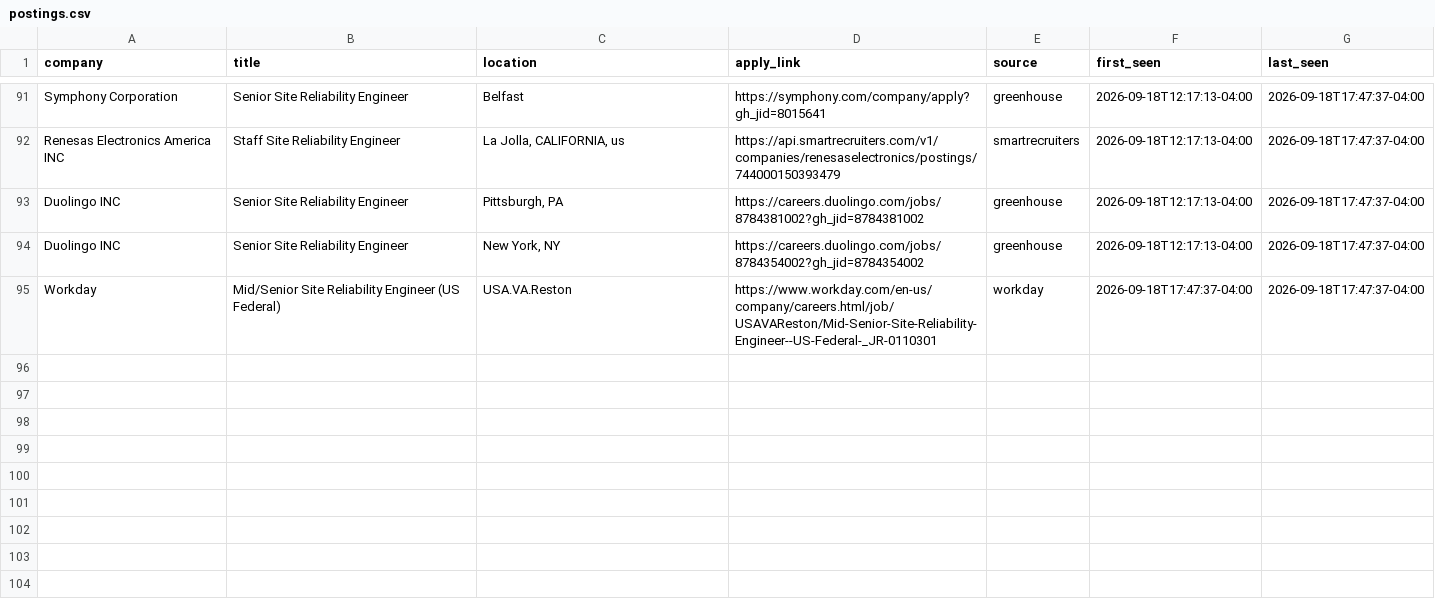
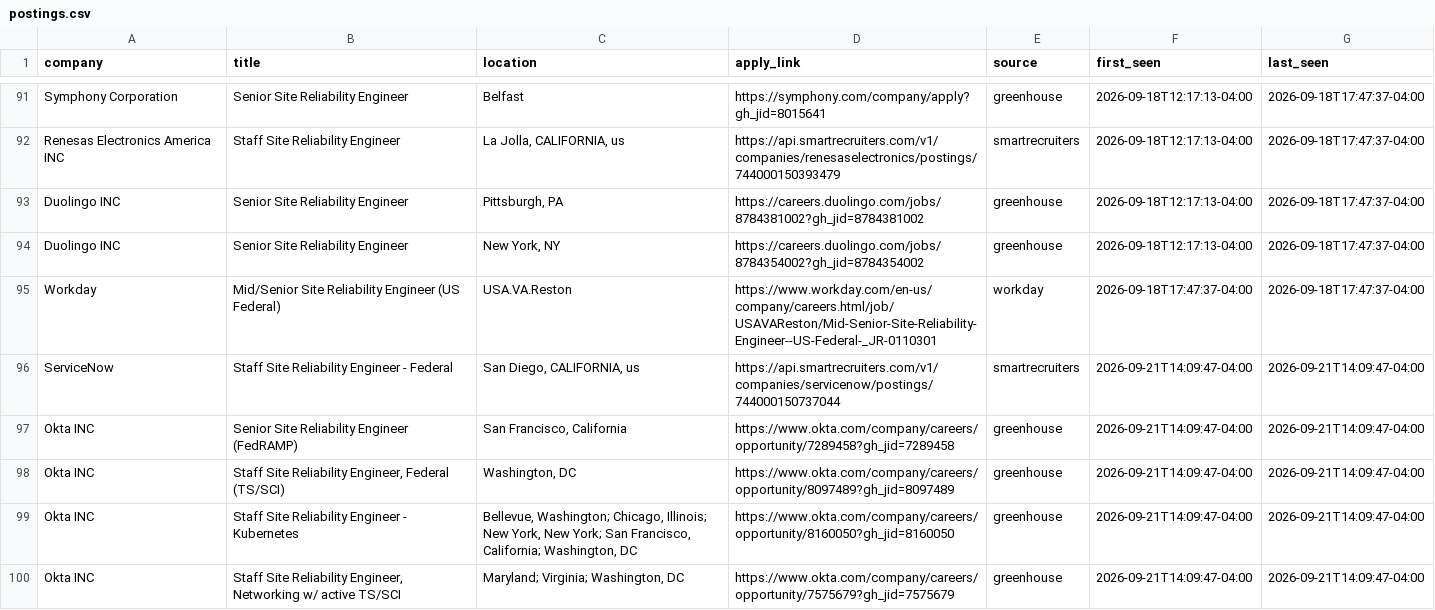
Before and after one commit to vamsi0598/opt-job-scanner, a CSV file: state/postings.csv, drawn as a sheet; only a part is shown, gaps mark what is left out; the diff covers the shown part only.

```diff
--- a/state/postings.csv
+++ b/state/postings.csv
@@ -95 +95,6 @@ Duolingo INC,Senior Site Reliability Engineer,"New York, NY",https://careers.duo
 Workday,Mid/Senior Site Reliability Engineer (US Federal),USA.VA.Reston,https://www.workday.com/en-us/company/careers.html/job/USAVAReston/Mid-Senior-Site-Reliability-Engineer--US-Federal-_JR-0110301,workday,2026-09-18T17:47:37-04:00,2026-09-18T17:47:37-04:00
+ServiceNow,Staff Site Reliability Engineer - Federal,"San Diego, CALIFORNIA, us",https://api.smartrecruiters.com/v1/companies/servicenow/postings/744000150737044,smartrecruiters,2026-09-21T14:09:47-04:00,2026-09-21T14:09:47-04:00
+Okta INC,Senior Site Reliability Engineer (FedRAMP),"San Francisco, California",https://www.okta.com/company/careers/opportunity/7289458?gh_jid=7289458,greenhouse,2026-09-21T14:09:47-04:00,2026-09-21T14:09:47-04:00
+Okta INC,"Staff Site Reliability Engineer, Federal (TS/SCI)","Washington, DC",https://www.okta.com/company/careers/opportunity/8097489?gh_jid=8097489,greenhouse,2026-09-21T14:09:47-04:00,2026-09-21T14:09:47-04:00
+Okta INC,Staff Site Reliability Engineer - Kubernetes,"Bellevue, Washington; Chicago, Illinois; New York, New York; San Francisco, California; Washington, DC",https://www.okta.com/company/careers/opportunity/8160050?gh_jid=8160050,greenhouse,2026-09-21T14:09:47-04:00,2026-09-21T14:09:47-04:00
+Okta INC,"Staff  Site Reliability Engineer, Networking w/ active TS/SCI","Maryland; Virginia; Washington, DC",https://www.okta.com/company/careers/opportunity/7575679?gh_jid=7575679,greenhouse,2026-09-21T14:09:47-04:00,2026-09-21T14:09:47-04:00
```
Also changed, not shown: 4 added rows and 4 edited cells elsewhere in this file, 1 other file.
